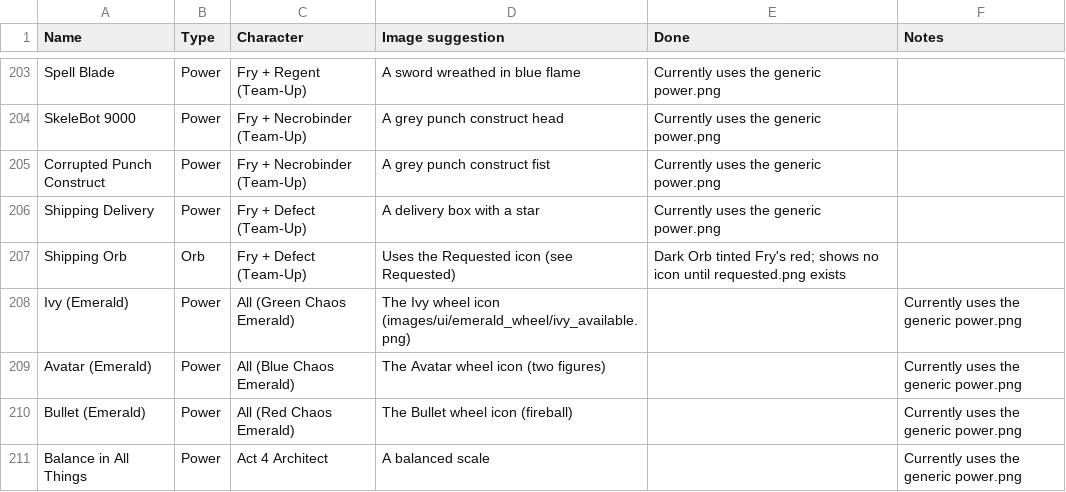
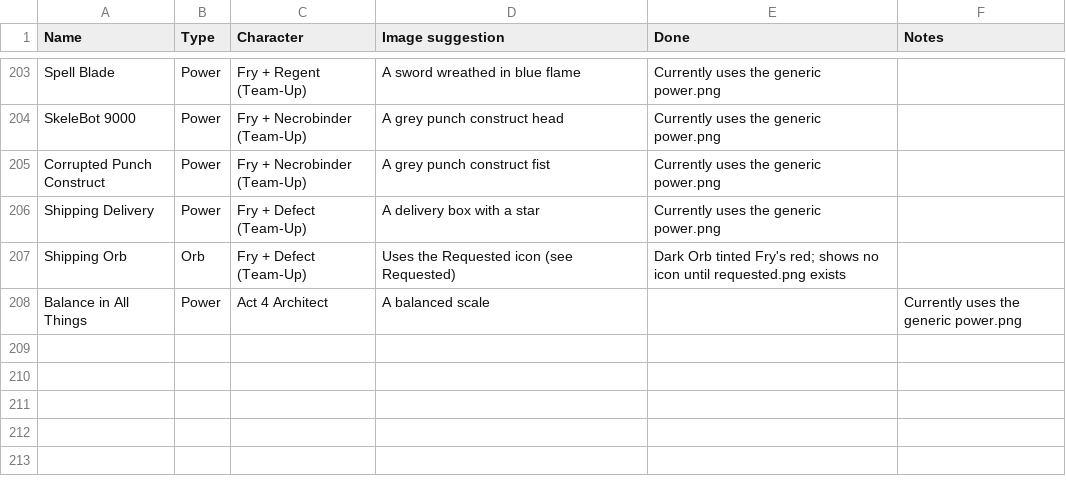
Before and after one commit to LeCitronVert/sts2-std-shion, a TSV file: MISSING_IMAGES.tsv, drawn as a sheet; only a part is shown, gaps mark what is left out; the diff names each change by its address in the sheet, - before the commit and + after, or states it on an @@ line.

Commit message:
Add Icons for Emerald Power powers (avatar, bullet...)

```diff
--- a/MISSING_IMAGES.tsv
+++ b/MISSING_IMAGES.tsv
-row 208: Ivy (Emerald) | Power | All (Green Chaos Emerald) | The Ivy wheel icon (images/ui/emerald_wheel/ivy_available.png) |  | Currently uses the generic power.png
-row 209: Avatar (Emerald) | Power | All (Blue Chaos Emerald) | The Avatar wheel icon (two figures) |  | Currently uses the generic power.png
-row 210: Bullet (Emerald) | Power | All (Red Chaos Emerald) | The Bullet wheel icon (fireball) |  | Currently uses the generic power.png
```
Also changed, not shown: 20 other files.
